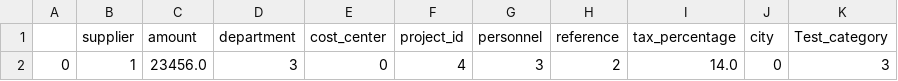
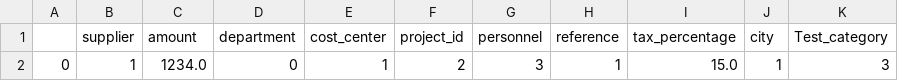
Before and after one commit to ArvidMoller/AutoAccount, a CSV file: predTest.csv, drawn as a sheet; only a part is shown; the diff names each change by its address in the sheet, - before the commit and + after, or states it on an @@ line.

```diff
--- a/predTest.csv
+++ b/predTest.csv
-C2 (amount): 23456.0
+C2 (amount): 1234.0
-D2 (department): 3
+D2 (department): 0
-E2 (cost_center): 0
+E2 (cost_center): 1
-F2 (project_id): 4
+F2 (project_id): 2
-H2 (reference): 2
+H2 (reference): 1
-I2 (tax_percentage): 14.0
+I2 (tax_percentage): 15.0
-J2 (city): 0
+J2 (city): 1
```
Also changed, not shown: 2 other files.
